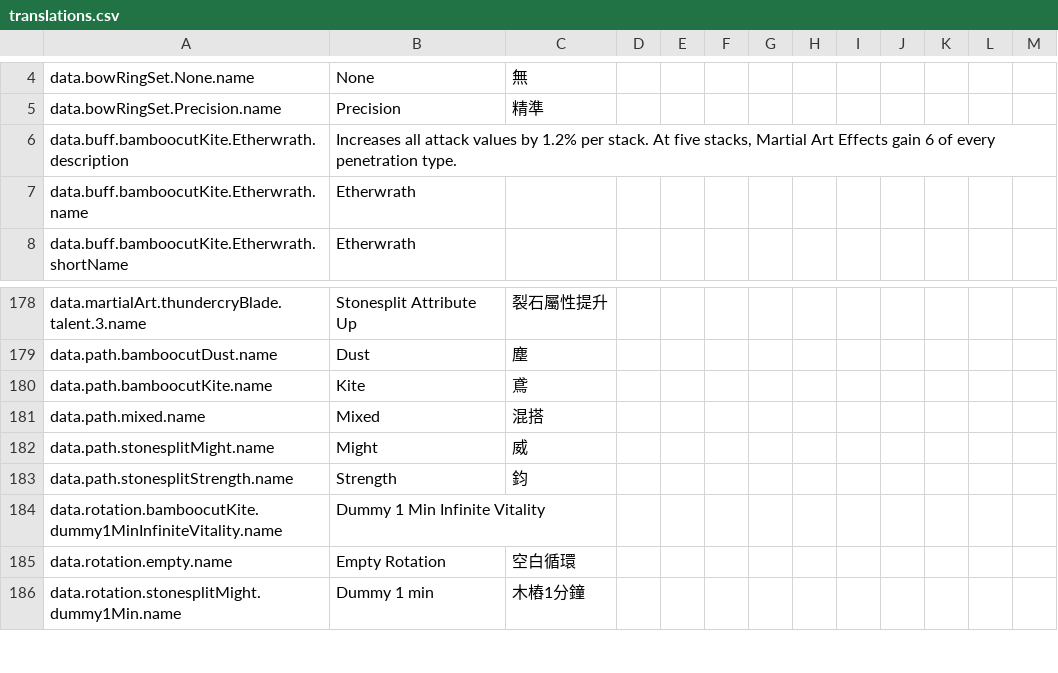
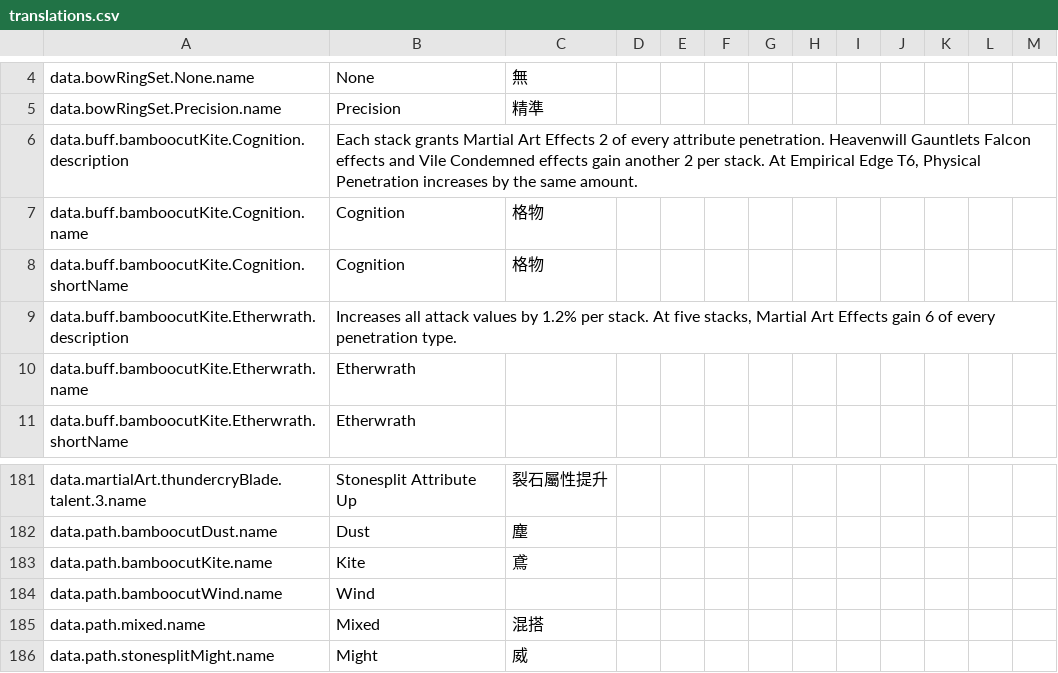
Before and after one commit to greydust/where-builds-meet, a CSV file: locales/translations.csv, drawn as a sheet; only a part is shown, gaps mark what is left out; the shorter side is filled out with more unchanged rows.

Commit message:
Add Empirical Edge and promote the Kite path
Kite now has its requested Inner Way progression and is ready for normal selection, while Wind is introduced as the next development path.

```diff
--- a/locales/translations.csv
+++ b/locales/translations.csv
@@ -5,2 +5,5 @@ data.bowRingSet.None.name,None,無,,,,,,,,,,
 data.bowRingSet.Precision.name,Precision,精準,,,,,,,,,,
+data.buff.bamboocutKite.Cognition.description,"Each stack grants Martial Art Effects 2 of every attribute penetration. Heavenwill Gauntlets Falcon effects and Vile Condemned effects gain another 2 per stack. At Empirical Edge T6, Physical Penetration increases by the same amount.",,,,,,,,,,,
+data.buff.bamboocutKite.Cognition.name,Cognition,格物,,,,,,,,,,
+data.buff.bamboocutKite.Cognition.shortName,Cognition,格物,,,,,,,,,,
 data.buff.bamboocutKite.Etherwrath.description,"Increases all attack values by 1.2% per stack. At five stacks, Martial Art Effects gain 6 of every penetration type.",,,,,,,,,,,
@@ -180,2 +183,3 @@ data.path.bamboocutDust.name,Dust,塵,,,,,,,,,,
 data.path.bamboocutKite.name,Kite,鳶,,,,,,,,,,
+data.path.bamboocutWind.name,Wind,,,,,,,,,,,
 data.path.mixed.name,Mixed,混搭,,,,,,,,,,
```
Also changed, not shown: 13 other files.
